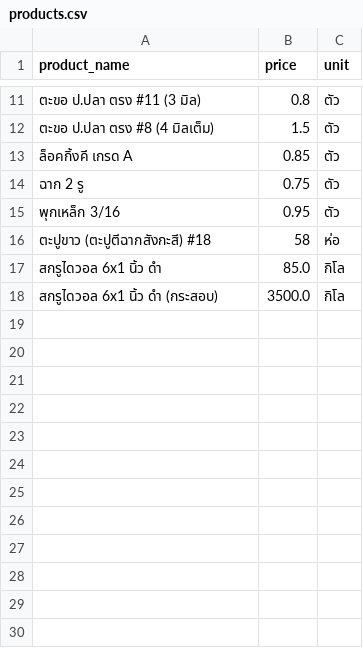
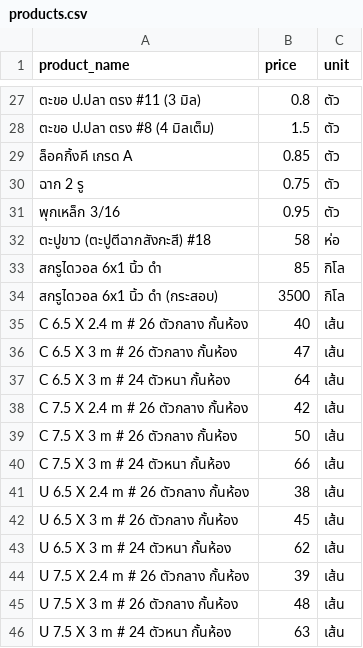
Before and after one commit to prestige959-tech/Line-Chatbot, a CSV file: products.csv, drawn as a sheet; only a part is shown, gaps mark what is left out; the diff covers the shown part only.

```diff
--- a/products.csv
+++ b/products.csv
@@ -17,2 +33,14 @@ product_name,price,unit
-สกรูไดวอล 6x1 นิ้ว ดำ,85.0,กิโล
-สกรูไดวอล 6x1 นิ้ว ดำ (กระสอบ),3500.0,กิโล
+สกรูไดวอล 6x1 นิ้ว ดำ,85,กิโล,
+สกรูไดวอล 6x1 นิ้ว ดำ (กระสอบ),3500,กิโล,
+C 6.5  X  2.4  m   # 26 ตัวกลาง กั้นห้อง,40,เส้น,
+C 6.5  X  3  m      # 26 ตัวกลาง กั้นห้อง,47,เส้น,
+C 6.5  X  3  m      # 24 ตัวหนา กั้นห้อง,64,เส้น,
+C 7.5  X  2.4 m    # 26 ตัวกลาง กั้นห้อง,42,เส้น,
+C 7.5  X  3 m       # 26 ตัวกลาง กั้นห้อง,50,เส้น,
+C 7.5  X  3 m       # 24 ตัวหนา กั้นห้อง,66,เส้น,
+U 6.5  X  2.4 m    # 26 ตัวกลาง กั้นห้อง,38,เส้น,
+U 6.5  X  3 m       # 26 ตัวกลาง กั้นห้อง,45,เส้น,
+U 6.5  X  3 m       # 24 ตัวหนา กั้นห้อง,62,เส้น,
+U 7.5  X  2.4 m    # 26 ตัวกลาง กั้นห้อง,39,เส้น,
+U 7.5  X  3 m       # 26 ตัวกลาง กั้นห้อง,48,เส้น,
+U 7.5  X  3 m       # 24 ตัวหนา กั้นห้อง,63,เส้น,
```
Also changed, not shown: 16 added rows and 1 edited cell elsewhere in this file.
